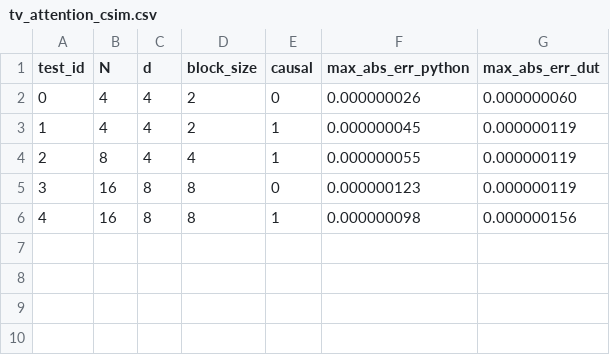
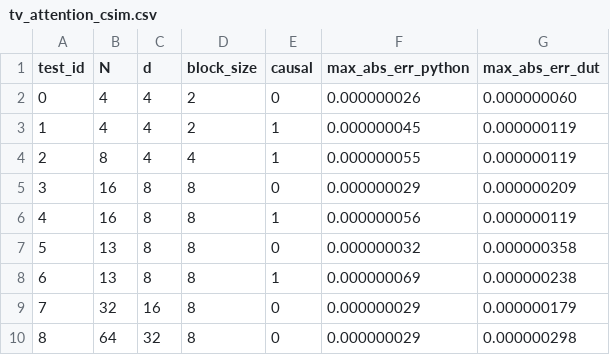
Before and after one commit to ricardotk002/hwdesign-flash-attn-accel, a CSV file: code/test_outputs/tv_attention_csim.csv, drawn as a sheet.

```diff
--- a/code/test_outputs/tv_attention_csim.csv
+++ b/code/test_outputs/tv_attention_csim.csv
@@ -4,3 +4,7 @@ test_id,N,d,block_size,causal,max_abs_err_python,max_abs_err_dut
 2,8,4,4,1,0.000000055,0.000000119
-3,16,8,8,0,0.000000123,0.000000119
-4,16,8,8,1,0.000000098,0.000000156
+3,16,8,8,0,0.000000029,0.000000209
+4,16,8,8,1,0.000000056,0.000000119
+5,13,8,8,0,0.000000032,0.000000358
+6,13,8,8,1,0.000000069,0.000000238
+7,32,16,8,0,0.000000029,0.000000179
+8,64,32,8,0,0.000000029,0.000000298
```
Also changed, not shown: code/test_outputs/tv_attention_rtl.csv, 11 other files.
